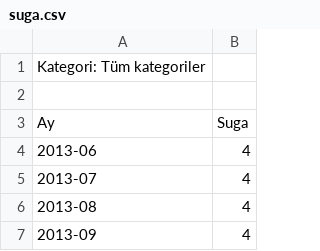
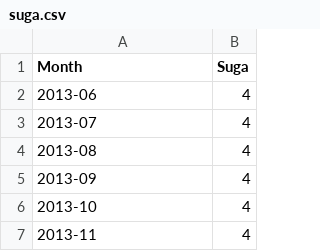
Before and after one commit to zs-eren/KPOP-BTS-Data-Project-DSA210, a CSV file: notebooks/suga.csv, drawn as a sheet; only a part is shown; the shorter side is filled out with more unchanged rows; removed rows and columns are numbered as before the commit, all else as after; the diff names each change by its address in the sheet, - before the commit and + after, or states it on an @@ line.

Commit message:
Update suga.csv

```diff
--- a/notebooks/suga.csv
+++ b/notebooks/suga.csv
-row 1: Kategori: Tüm kategoriler
-row 1: (empty)
+row 1: Month | Suga
-row 3: Ay | Suga
```
